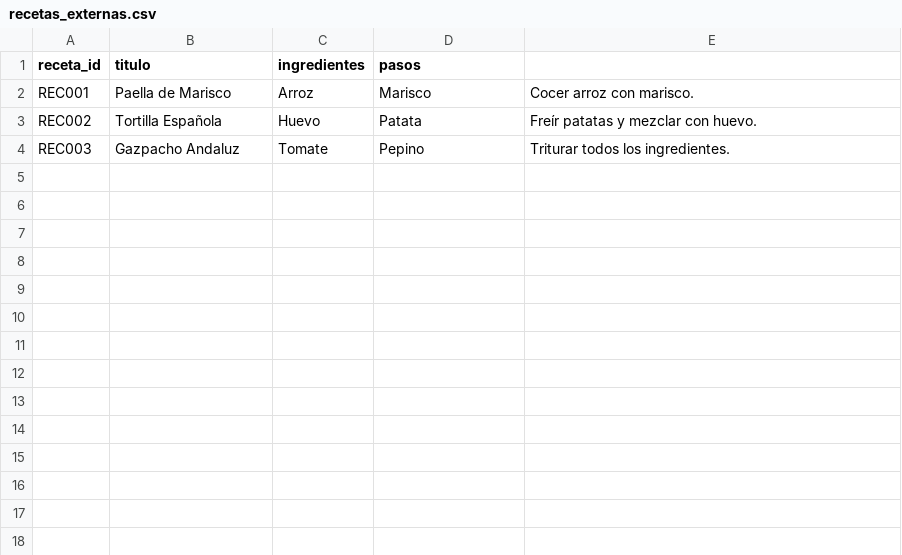
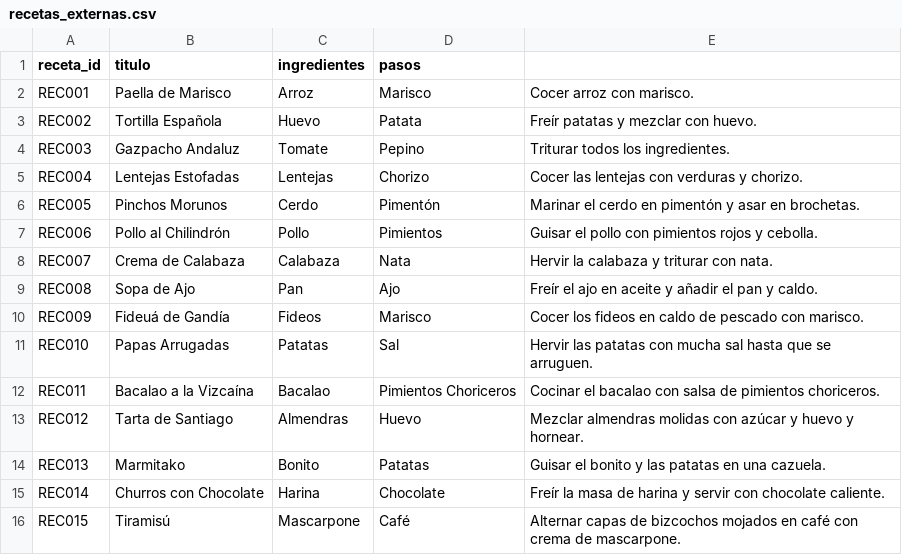
Before and after one commit to Inhar6/ProyectoRecetas, a CSV file: data-externa/recetas_externas.csv, drawn as a sheet; the diff names each change by its address in the sheet, - before the commit and + after, or states it on an @@ line.

```diff
--- a/data-externa/recetas_externas.csv
+++ b/data-externa/recetas_externas.csv
+row 5: REC004 | Lentejas Estofadas | Lentejas | Chorizo | Cocer las lentejas con verduras y chorizo.
+row 6: REC005 | Pinchos Morunos | Cerdo | Pimentón | Marinar el cerdo en pimentón y asar en brochetas.
+row 7: REC006 | Pollo al Chilindrón | Pollo | Pimientos | Guisar el pollo con pimientos rojos y cebolla.
+row 8: REC007 | Crema de Calabaza | Calabaza | Nata | Hervir la calabaza y triturar con nata.
+row 9: REC008 | Sopa de Ajo | Pan | Ajo | Freír el ajo en aceite y añadir el pan y caldo.
+row 10: REC009 | Fideuá de Gandía | Fideos | Marisco | Cocer los fideos en caldo de pescado con marisco.
+row 11: REC010 | Papas Arrugadas | Patatas | Sal | Hervir las patatas con mucha sal hasta que se arruguen.
+row 12: REC011 | Bacalao a la Vizcaína | Bacalao | Pimientos Choriceros | Cocinar el bacalao con salsa de pimientos choriceros.
+row 13: REC012 | Tarta de Santiago | Almendras | Huevo | Mezclar almendras molidas con azúcar y huevo y hornear.
+row 14: REC013 | Marmitako | Bonito | Patatas | Guisar el bonito y las patatas en una cazuela.
+row 15: REC014 | Churros con Chocolate | Harina | Chocolate | Freír la masa de harina y servir con chocolate caliente.
+row 16: REC015 | Tiramisú | Mascarpone | Café | Alternar capas de bizcochos mojados en café con crema de mascarpone.
```
Also changed, not shown: 5 other files.
